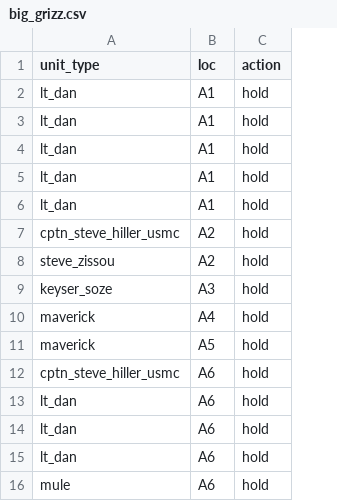
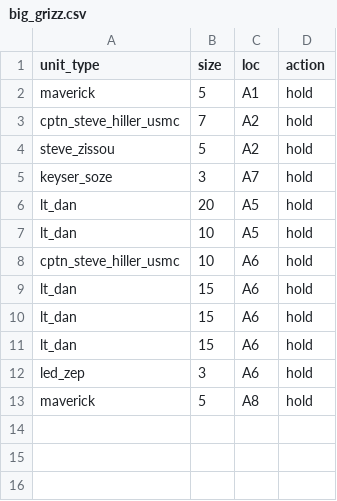
Before and after one commit to seth127/MundusCentrum, a CSV file: inst/extdata/unit-templates/big_grizz.csv, drawn as a sheet; removed rows and columns are numbered as before the commit, all else as after; the diff names each change by its address in the sheet, - before the commit and + after, or states it on an @@ line.

```diff
--- a/inst/extdata/unit-templates/big_grizz.csv
+++ b/inst/extdata/unit-templates/big_grizz.csv
+column B (size), rows 2-6: 5 | 7 | 5 | 3 | 20; rows 8-12: 10 | 15 | 15 | 15 | 3
-A2 (unit_type): lt_dan
+A2 (unit_type): maverick
-row 3: lt_dan | A1 | hold
-row 4: lt_dan | A1 | hold
-row 5: lt_dan | A1 | hold
-row 6: lt_dan | A1 | hold
-C5 (loc): A3
+C5 (loc): A7
-row 10: maverick | A4 | hold
-A6 (unit_type): maverick
+A6 (unit_type): lt_dan
+row 7: lt_dan | 10 | A5 | hold
-A12 (unit_type): mule
+A12 (unit_type): led_zep
+row 13: maverick | 5 | A8 | hold
```
Also changed, not shown: inst/extdata/unit-templates/chris.csv, inst/extdata/unit-templates/eric.csv, 22 other files.
